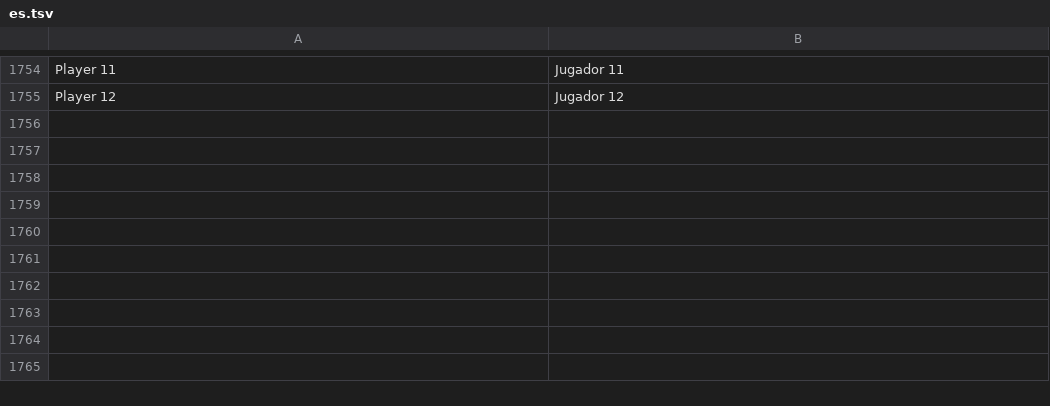
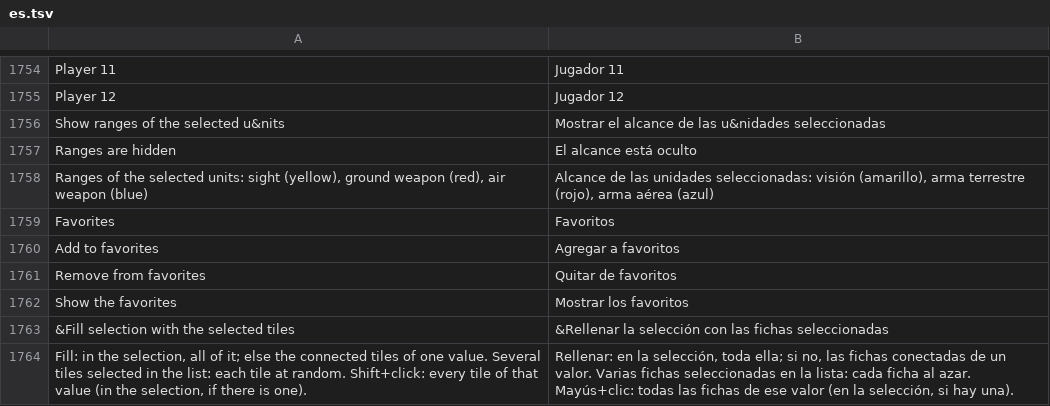
Before and after one commit to stardraft-editor/stardraft, a TSV file: apps/editor/res/lang/es.tsv, drawn as a sheet; only a part is shown, gaps mark what is left out; the diff names each change by its address in the sheet, - before the commit and + after, or states it on an @@ line.

```diff
--- a/apps/editor/res/lang/es.tsv
+++ b/apps/editor/res/lang/es.tsv
+row 1756: Show ranges of the selected u&nits | Mostrar el alcance de las u&nidades seleccionadas
+row 1757: Ranges are hidden | El alcance está oculto
+row 1758: Ranges of the selected units: sight (yellow), ground weapon (red), air weapon (blue) | Alcance de las unidades seleccionadas: visión (amarillo), arma terrestre (rojo), arma aérea (azul)
+row 1759: Favorites | Favoritos
+row 1760: Add to favorites | Agregar a favoritos
+row 1761: Remove from favorites | Quitar de favoritos
+row 1762: Show the favorites | Mostrar los favoritos
+row 1763: &Fill selection with the selected tiles | &Rellenar la selección con las fichas seleccionadas
+row 1764: Fill: in the selection, all of it; else the connected tiles of one value. Several tiles selected in the list: each tile at random. Shift+click: every tile of that value (in the selection, if there is one). | Rellenar: en la selección, toda ella; si no, las fichas conectadas de un valor. Varias fichas seleccionadas en la lista: cada ficha al azar. Mayús+clic: todas las fichas de ese valor (en la selección, si hay una).
```
Also changed, not shown: apps/editor/res/lang/ko.tsv, 6 other files.
